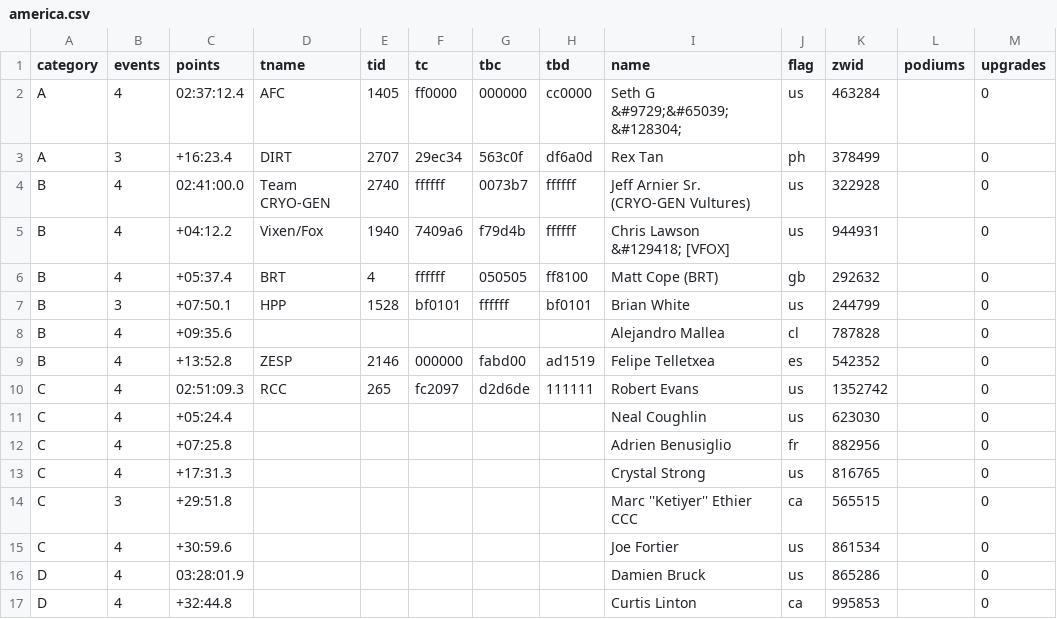
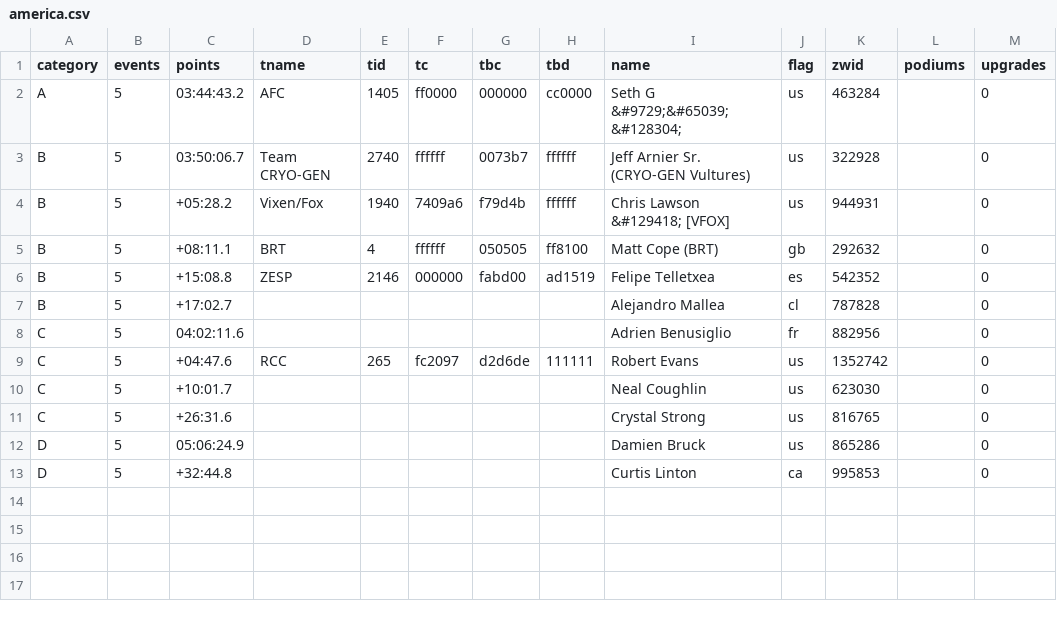
Before and after one commit to jessicah/boltrace.team, a CSV file: _data/thunderbolt/2019/december/america.csv, drawn as a sheet.

```diff
--- a/_data/thunderbolt/2019/december/america.csv
+++ b/_data/thunderbolt/2019/december/america.csv
@@ -1,17 +1,13 @@
 category,events,points,tname,tid,tc,tbc,tbd,name,flag,zwid,podiums,upgrades
-A,4,02:37:12.4,AFC,1405,ff0000,000000,cc0000,Seth G &#9729;&#65039; &#128304;,us,463284,,0
-A,3,+16:23.4,DIRT,2707,29ec34,563c0f,df6a0d,Rex  Tan,ph,378499,,0
-B,4,02:41:00.0,Team CRYO-GEN,2740,ffffff,0073b7,ffffff,Jeff Arnier Sr. (CRYO-GEN Vultures),us,322928,,0
-B,4,+04:12.2,Vixen/Fox,1940,7409a6,f79d4b,ffffff,Chris Lawson &#129418; [VFOX],us,944931,,0
-B,4,+05:37.4,BRT,4,ffffff,050505,ff8100,Matt Cope (BRT),gb,292632,,0
-B,3,+07:50.1,HPP,1528,bf0101,ffffff,bf0101,Brian White,us,244799,,0
-B,4,+09:35.6,,,,,,Alejandro Mallea,cl,787828,,0
-B,4,+13:52.8,ZESP,2146,000000,fabd00,ad1519,Felipe Telletxea,es,542352,,0
-C,4,02:51:09.3,RCC,265,fc2097,d2d6de,111111,Robert Evans,us,1352742,,0
-C,4,+05:24.4,,,,,,Neal Coughlin,us,623030,,0
-C,4,+07:25.8,,,,,,Adrien Benusiglio,fr,882956,,0
-C,4,+17:31.3,,,,,,Crystal Strong,us,816765,,0
-C,3,+29:51.8,,,,,,Marc ''Ketiyer''  Ethier CCC,ca,565515,,0
-C,4,+30:59.6,,,,,,Joe Fortier,us,861534,,0
-D,4,03:28:01.9,,,,,,Damien Bruck ,us,865286,,0
-D,4,+32:44.8,,,,,,Curtis Linton,ca,995853,,0
+A,5,03:44:43.2,AFC,1405,ff0000,000000,cc0000,Seth G &#9729;&#65039; &#128304;,us,463284,,0
+B,5,03:50:06.7,Team CRYO-GEN,2740,ffffff,0073b7,ffffff,Jeff Arnier Sr. (CRYO-GEN Vultures),us,322928,,0
+B,5,+05:28.2,Vixen/Fox,1940,7409a6,f79d4b,ffffff,Chris Lawson &#129418; [VFOX],us,944931,,0
+B,5,+08:11.1,BRT,4,ffffff,050505,ff8100,Matt Cope (BRT),gb,292632,,0
+B,5,+15:08.8,ZESP,2146,000000,fabd00,ad1519,Felipe Telletxea,es,542352,,0
+B,5,+17:02.7,,,,,,Alejandro Mallea,cl,787828,,0
+C,5,04:02:11.6,,,,,,Adrien Benusiglio,fr,882956,,0
+C,5,+04:47.6,RCC,265,fc2097,d2d6de,111111,Robert Evans,us,1352742,,0
+C,5,+10:01.7,,,,,,Neal Coughlin,us,623030,,0
+C,5,+26:31.6,,,,,,Crystal Strong,us,816765,,0
+D,5,05:06:24.9,,,,,,Damien Bruck ,us,865286,,0
+D,5,+32:44.8,,,,,,Curtis Linton,ca,995853,,0
```
Also changed, not shown: _data/thunderbolt/2019/december/america_climbs.csv, _data/thunderbolt/2019/december/america_sprints.csv, 7 other files.
